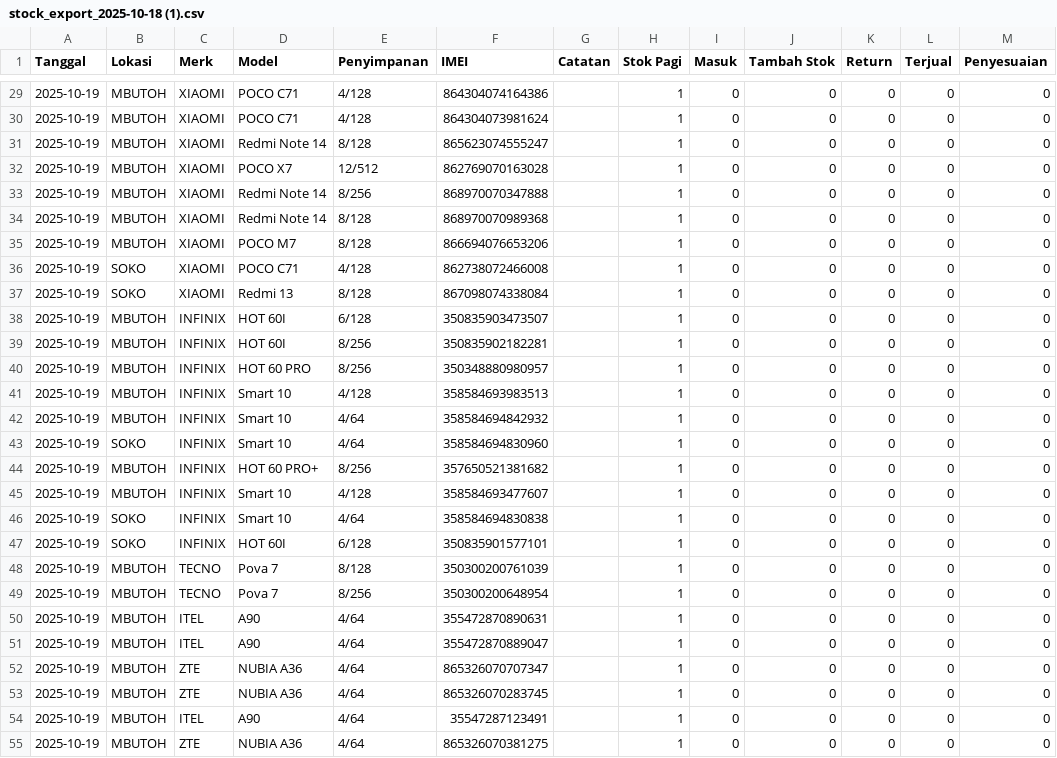
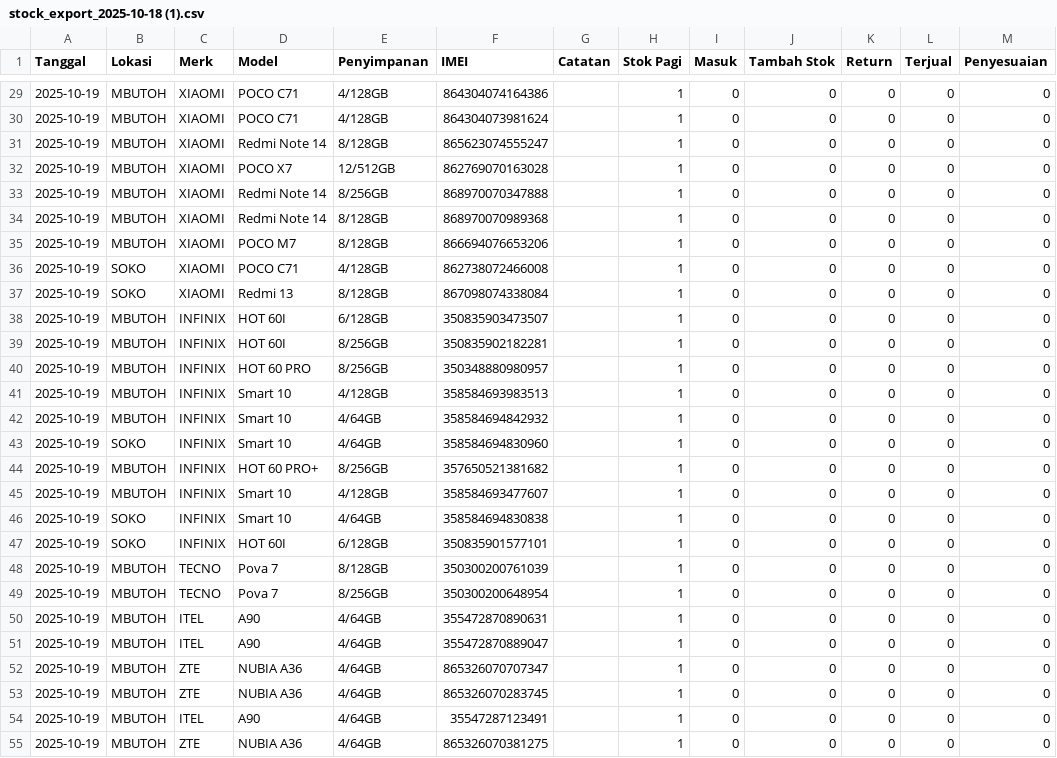
Before and after one commit to bismillah123-jp/stockwise-hp, a CSV file: stock_export_2025-10-18 (1).csv, drawn as a sheet; only a part is shown, gaps mark what is left out; the diff covers the shown part only; the diff names each change by its address in the sheet, - before the commit and + after, or states it on an @@ line.

```diff
--- a/stock_export_2025-10-18 (1).csv
+++ b/stock_export_2025-10-18 (1).csv
-E29:E30 (Penyimpanan): 4/128
+E29:E30 (Penyimpanan): 4/128GB
-E31 (Penyimpanan): 8/128
+E31 (Penyimpanan): 8/128GB
-E32 (Penyimpanan): 12/512
+E32 (Penyimpanan): 12/512GB
-E33 (Penyimpanan): 8/256
+E33 (Penyimpanan): 8/256GB
-E34:E35 (Penyimpanan): 8/128
+E34:E35 (Penyimpanan): 8/128GB
-E36 (Penyimpanan): 4/128
+E36 (Penyimpanan): 4/128GB
-E37 (Penyimpanan): 8/128
+E37 (Penyimpanan): 8/128GB
-E38 (Penyimpanan): 6/128
+E38 (Penyimpanan): 6/128GB
-E39:E40 (Penyimpanan): 8/256
+E39:E40 (Penyimpanan): 8/256GB
-E41 (Penyimpanan): 4/128
+E41 (Penyimpanan): 4/128GB
-E42:E43 (Penyimpanan): 4/64
+E42:E43 (Penyimpanan): 4/64GB
-E44 (Penyimpanan): 8/256
+E44 (Penyimpanan): 8/256GB
-E45 (Penyimpanan): 4/128
+E45 (Penyimpanan): 4/128GB
-E46 (Penyimpanan): 4/64
+E46 (Penyimpanan): 4/64GB
-E47 (Penyimpanan): 6/128
+E47 (Penyimpanan): 6/128GB
-E48 (Penyimpanan): 8/128
+E48 (Penyimpanan): 8/128GB
-E49 (Penyimpanan): 8/256
+E49 (Penyimpanan): 8/256GB
-E50:E55 (Penyimpanan): 4/64
+E50:E55 (Penyimpanan): 4/64GB
```
Also changed, not shown: 30 edited cells elsewhere in this file, 2 other files.
